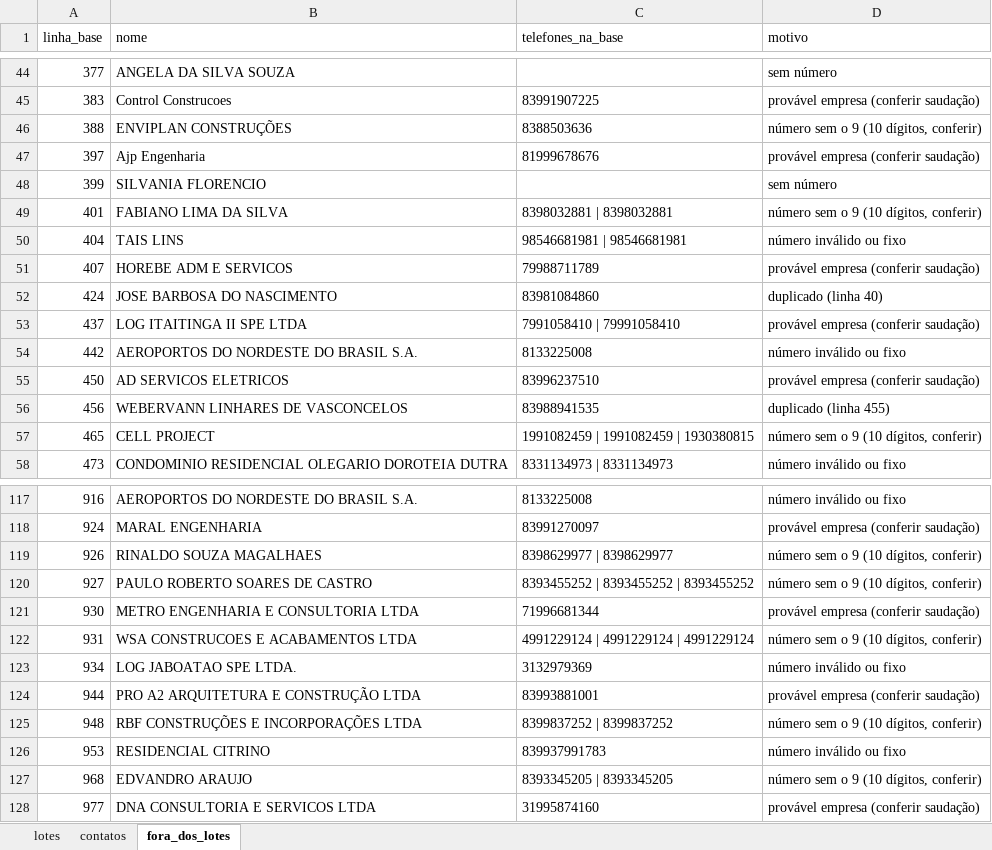
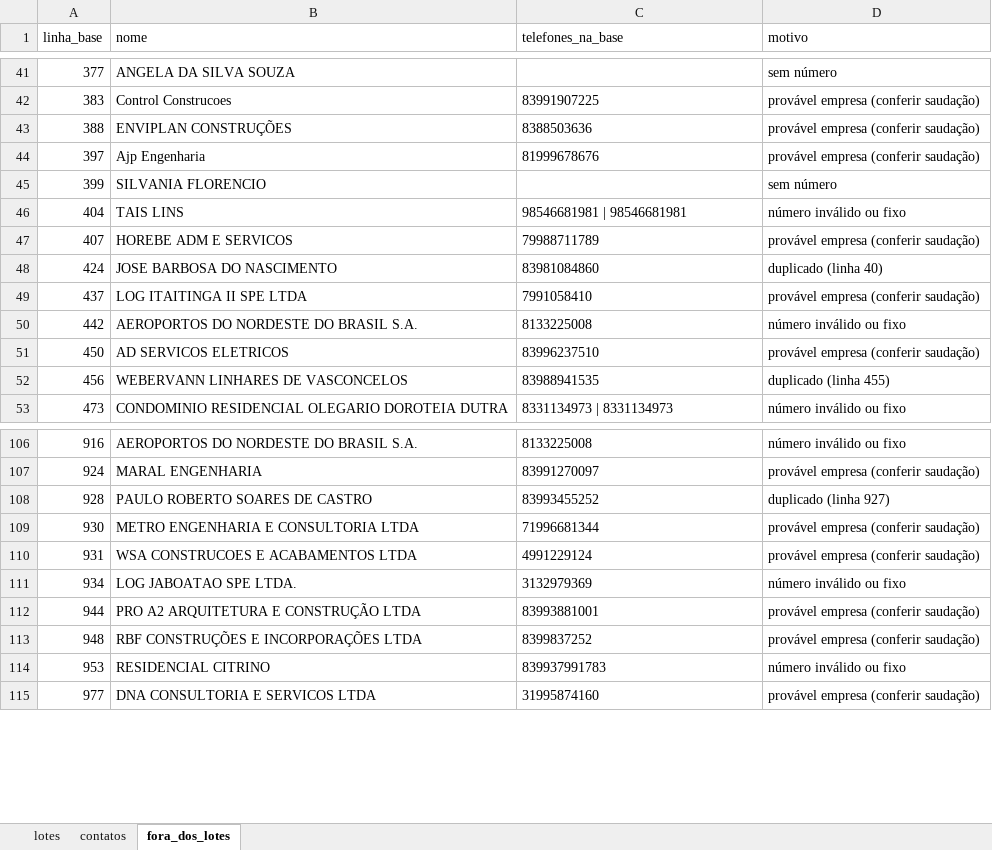
Before and after one commit to pillarmatcon/pillar-squad, an Excel workbook: Operacional/clientes/construmais/outputs/10-2026/Arquivos/14-disparo-whatsapp/14-disparo-whatsapp-controle.xlsx, sheet fora_dos_lotes, drawn as a sheet; only a part is shown, gaps mark what is left out; values as stored, in another font and other column widths than the file's, no borders; removed rows and columns are numbered as before the commit, all else as after; the diff covers the shown part only; the diff names each change by its address in the sheet, - before the commit and + after, or states it on an @@ line.

```diff
--- a/Operacional/clientes/construmais/outputs/10-2026/Arquivos/14-disparo-whatsapp/14-disparo-whatsapp-controle.xlsx (sheet fora_dos_lotes)
+++ b/Operacional/clientes/construmais/outputs/10-2026/Arquivos/14-disparo-whatsapp/14-disparo-whatsapp-controle.xlsx (sheet fora_dos_lotes)
-D43 (motivo): número sem o 9 (10 dígitos, conferir)
+D43 (motivo): provável empresa (conferir saudação)
-row 49: 401 | FABIANO LIMA DA SILVA | 8398032881 | 8398032881 | número sem o 9 (10 dígitos, conferir)
-C49 (telefones_na_base): 7991058410 | 79991058410
+C49 (telefones_na_base): 7991058410
-row 57: 465 | CELL PROJECT | 1991082459 | 1991082459 | 1930380815 | número sem o 9 (10 dígitos, conferir)
-row 119: 926 | RINALDO SOUZA MAGALHAES | 8398629977 | 8398629977 | número sem o 9 (10 dígitos, conferir)
-row 120: 927 | PAULO ROBERTO SOARES DE CASTRO | 8393455252 | 8393455252 | 8393455252 | número sem o 9 (10 dígitos, conferir)
+row 108: 928 | PAULO ROBERTO SOARES DE CASTRO | 83993455252 | duplicado (linha 927)
-C110 (telefones_na_base): 4991229124 | 4991229124 | 4991229124
+C110 (telefones_na_base): 4991229124
-D110 (motivo): número sem o 9 (10 dígitos, conferir)
+D110 (motivo): provável empresa (conferir saudação)
-C113 (telefones_na_base): 8399837252 | 8399837252
+C113 (telefones_na_base): 8399837252
-D113 (motivo): número sem o 9 (10 dígitos, conferir)
+D113 (motivo): provável empresa (conferir saudação)
-row 127: 968 | EDVANDRO ARAUJO | 8393345205 | 8393345205 | número sem o 9 (10 dígitos, conferir)
```
Also changed, not shown: 14 removed rows and 18 edited cells elsewhere in this sheet, sheet contatos, sheet lotes, Operacional/clientes/construmais/outputs/10-2026/Arquivos/14-disparo-whatsapp/14-disparo-whatsapp-lote-10.xlsx, Operacional/clientes/construmais/outputs/10-2026/Arquivos/14-disparo-whatsapp/14-disparo-whatsapp-lote-11.xlsx, 24 other files.
